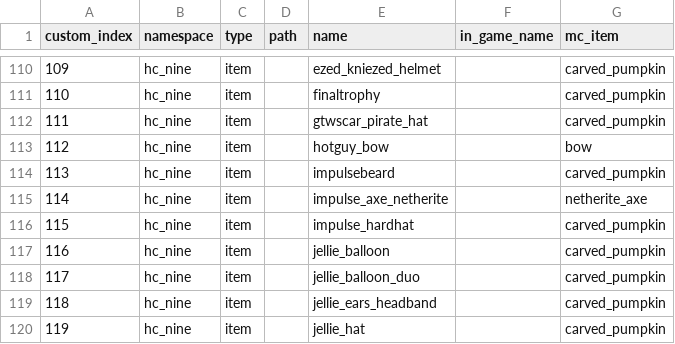
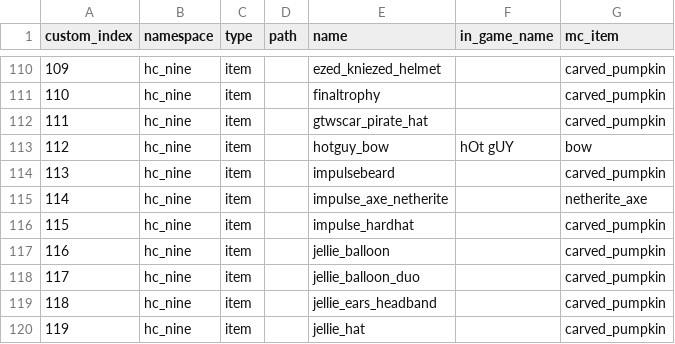
Before and after one commit to joegravelyn/minecraft_utils, a CSV file: resource_pack_inator/input.csv, drawn as a sheet; only a part is shown, gaps mark what is left out.

```diff
--- a/resource_pack_inator/input.csv
+++ b/resource_pack_inator/input.csv
@@ -112,3 +112,3 @@ custom_index,namespace,type,path,name,in_game_name,mc_item
 111,hc_nine,item,,gtwscar_pirate_hat,,carved_pumpkin
-112,hc_nine,item,,hotguy_bow,,bow
+112,hc_nine,item,,hotguy_bow,hOt gUY,bow
 113,hc_nine,item,,impulsebeard,,carved_pumpkin
```
Also changed, not shown: 1 other file.
